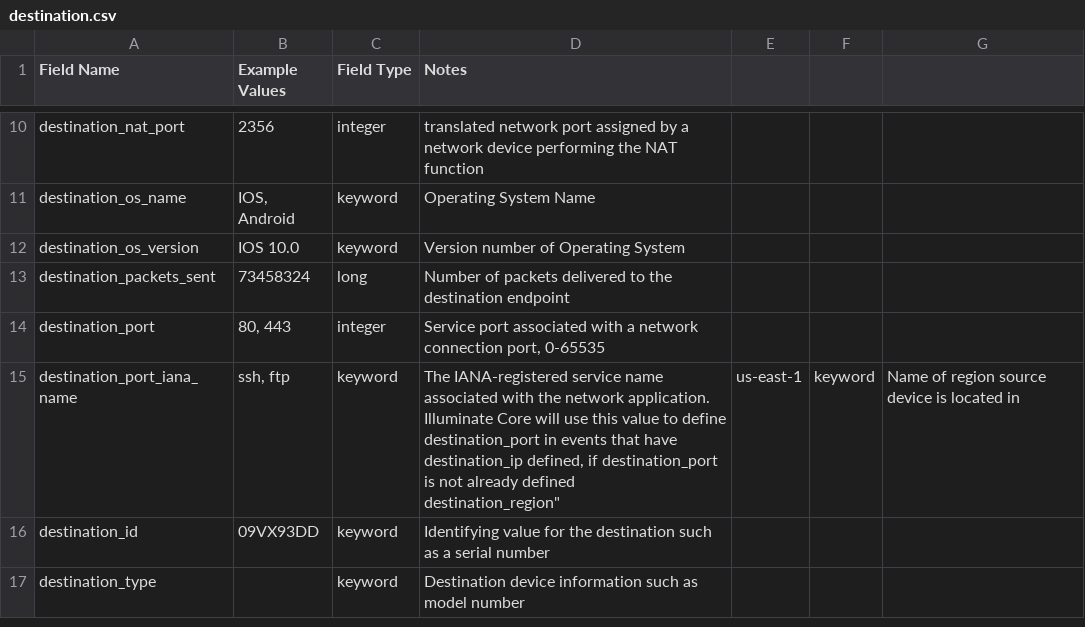
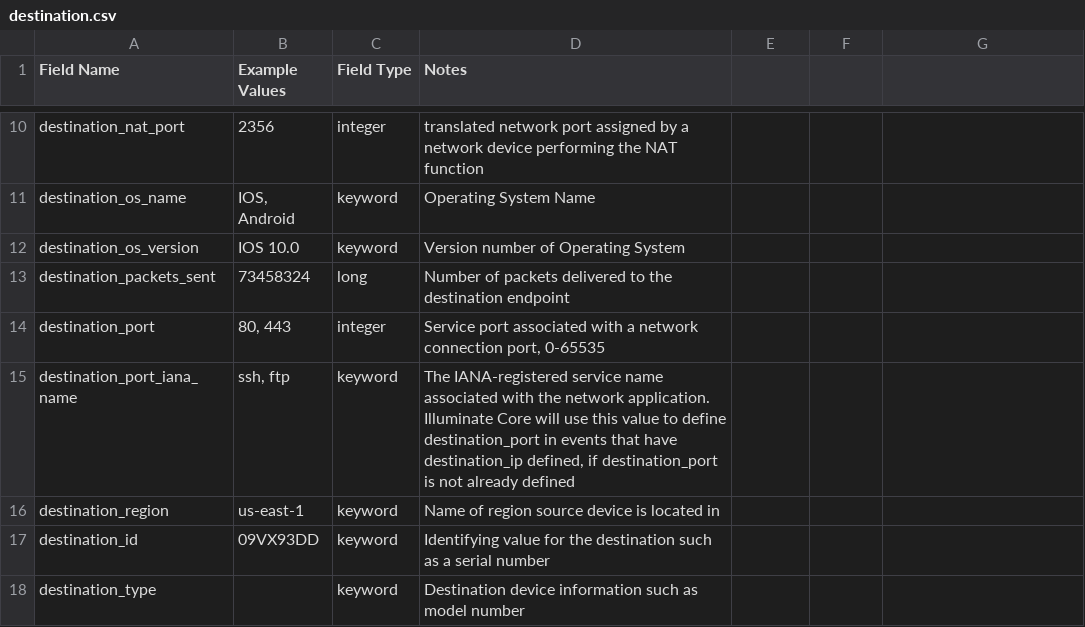
Before and after one commit to Graylog2/graylog-schema, a CSV file: source/schema/entities/destination.csv, drawn as a sheet; only a part is shown, gaps mark what is left out; ↵ is a line break in a cell; the diff names each change by its address in the sheet, - before the commit and + after, or states it on an @@ line.

Commit message:
Update destination.csv
Fix end of column not having close quote and spacing in header

```diff
--- a/source/schema/entities/destination.csv
+++ b/source/schema/entities/destination.csv
-D15 (Notes): …already defined ↵ destination_region"
+D15 (Notes): …already defined
-E15: us-east-1
+E15: (empty)
-F15: keyword
+F15: (empty)
-G15: Name of region source device is located in
+G15: (empty)
+row 16: destination_region | us-east-1 | keyword | Name of region source device is located in
```
